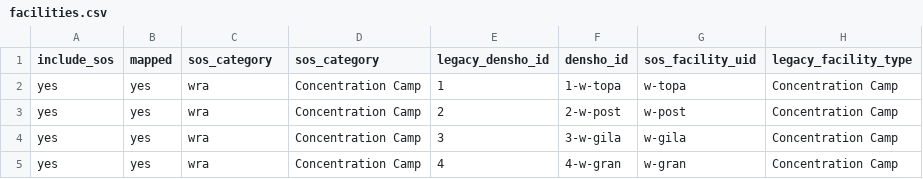
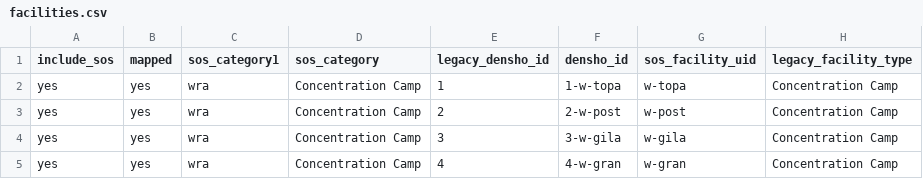
Before and after one commit to denshoproject/sites-of-shame-app, a CSV file: public/data/facilities.csv, drawn as a sheet; only a part is shown; the diff names each change by its address in the sheet, - before the commit and + after, or states it on an @@ line.

Commit message:
Add transfer data

```diff
--- a/public/data/facilities.csv
+++ b/public/data/facilities.csv
-C1: sos_category
+C1: sos_category1
```
Also changed, not shown: 3 other files.
